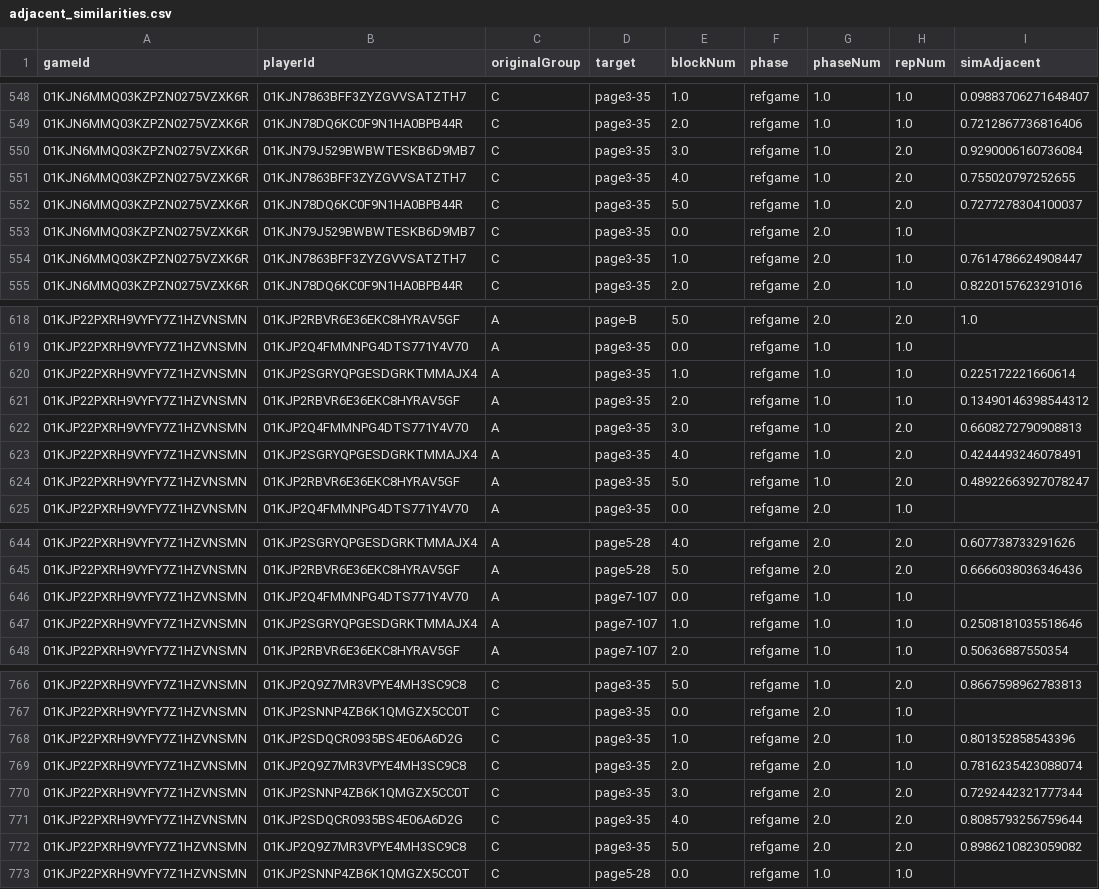
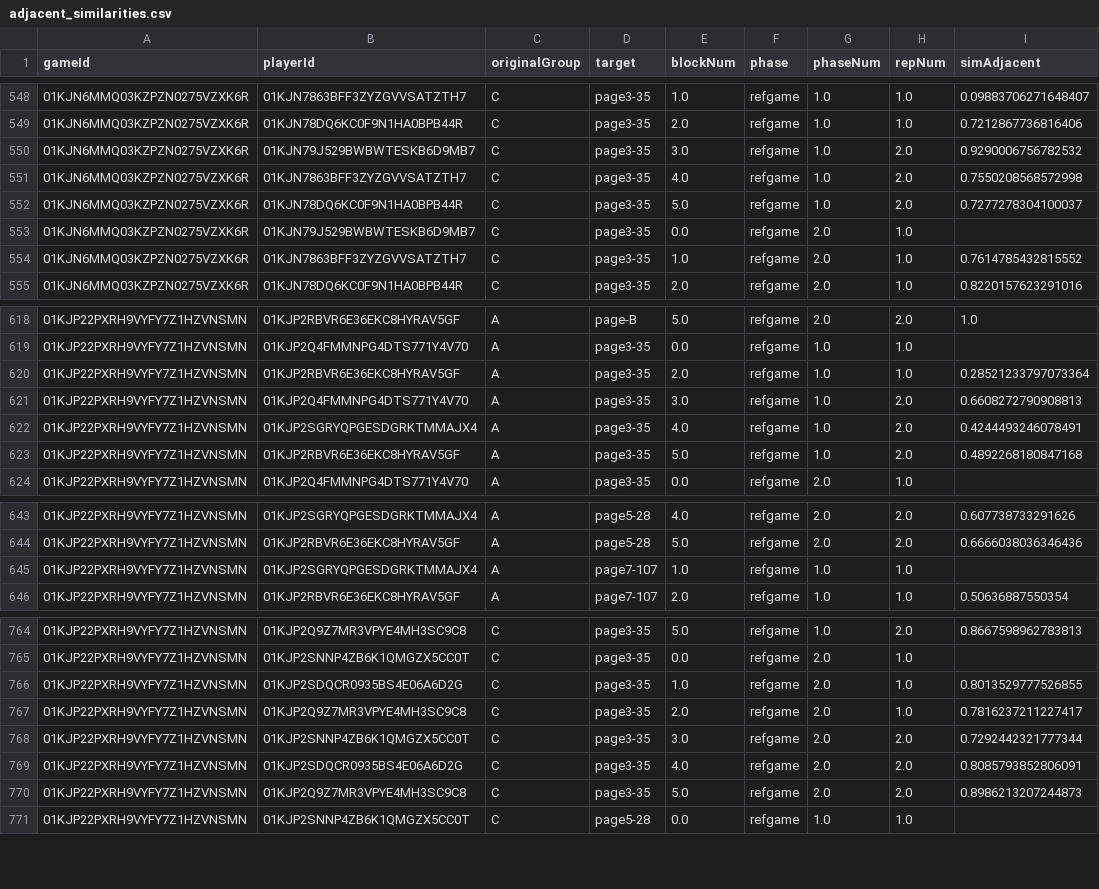
Before and after one commit to aliciamchen/lexical-variation, a CSV file: analysis/pilot_derived/adjacent_similarities.csv, drawn as a sheet; only a part is shown, gaps mark what is left out; the diff covers the shown part only.

```diff
--- a/analysis/pilot_derived/adjacent_similarities.csv
+++ b/analysis/pilot_derived/adjacent_similarities.csv
@@ -549,7 +549,7 @@ gameId,playerId,originalGroup,target,blockNum,phase,phaseNum,repNum,simAdjacent
 01KJN6MMQ03KZPZN0275VZXK6R,01KJN78DQ6KC0F9N1HA0BPB44R,C,page3-35,2.0,refgame,1.0,1.0,0.7212867736816406
-01KJN6MMQ03KZPZN0275VZXK6R,01KJN79J529BWBWTESKB6D9MB7,C,page3-35,3.0,refgame,1.0,2.0,0.9290006160736084
-01KJN6MMQ03KZPZN0275VZXK6R,01KJN7863BFF3ZYZGVVSATZTH7,C,page3-35,4.0,refgame,1.0,2.0,0.755020797252655
+01KJN6MMQ03KZPZN0275VZXK6R,01KJN79J529BWBWTESKB6D9MB7,C,page3-35,3.0,refgame,1.0,2.0,0.9290006756782532
+01KJN6MMQ03KZPZN0275VZXK6R,01KJN7863BFF3ZYZGVVSATZTH7,C,page3-35,4.0,refgame,1.0,2.0,0.7550208568572998
 01KJN6MMQ03KZPZN0275VZXK6R,01KJN78DQ6KC0F9N1HA0BPB44R,C,page3-35,5.0,refgame,1.0,2.0,0.7277278304100037
 01KJN6MMQ03KZPZN0275VZXK6R,01KJN79J529BWBWTESKB6D9MB7,C,page3-35,0.0,refgame,2.0,1.0,
-01KJN6MMQ03KZPZN0275VZXK6R,01KJN7863BFF3ZYZGVVSATZTH7,C,page3-35,1.0,refgame,2.0,1.0,0.7614786624908447
+01KJN6MMQ03KZPZN0275VZXK6R,01KJN7863BFF3ZYZGVVSATZTH7,C,page3-35,1.0,refgame,2.0,1.0,0.7614785432815552
 01KJN6MMQ03KZPZN0275VZXK6R,01KJN78DQ6KC0F9N1HA0BPB44R,C,page3-35,2.0,refgame,2.0,1.0,0.8220157623291016
@@ -619,7 +619,6 @@ gameId,playerId,originalGroup,target,blockNum,phase,phaseNum,repNum,simAdjacent
 01KJP22PXRH9VYFY7Z1HZVNSMN,01KJP2Q4FMMNPG4DTS771Y4V70,A,page3-35,0.0,refgame,1.0,1.0,
-01KJP22PXRH9VYFY7Z1HZVNSMN,01KJP2SGRYQPGESDGRKTMMAJX4,A,page3-35,1.0,refgame,1.0,1.0,0.225172221660614
-01KJP22PXRH9VYFY7Z1HZVNSMN,01KJP2RBVR6E36EKC8HYRAV5GF,A,page3-35,2.0,refgame,1.0,1.0,0.13490146398544312
+01KJP22PXRH9VYFY7Z1HZVNSMN,01KJP2RBVR6E36EKC8HYRAV5GF,A,page3-35,2.0,refgame,1.0,1.0,0.28521233797073364
 01KJP22PXRH9VYFY7Z1HZVNSMN,01KJP2Q4FMMNPG4DTS771Y4V70,A,page3-35,3.0,refgame,1.0,2.0,0.6608272790908813
 01KJP22PXRH9VYFY7Z1HZVNSMN,01KJP2SGRYQPGESDGRKTMMAJX4,A,page3-35,4.0,refgame,1.0,2.0,0.4244493246078491
-01KJP22PXRH9VYFY7Z1HZVNSMN,01KJP2RBVR6E36EKC8HYRAV5GF,A,page3-35,5.0,refgame,1.0,2.0,0.48922663927078247
+01KJP22PXRH9VYFY7Z1HZVNSMN,01KJP2RBVR6E36EKC8HYRAV5GF,A,page3-35,5.0,refgame,1.0,2.0,0.4892268180847168
 01KJP22PXRH9VYFY7Z1HZVNSMN,01KJP2Q4FMMNPG4DTS771Y4V70,A,page3-35,0.0,refgame,2.0,1.0,
@@ -645,4 +644,3 @@ gameId,playerId,originalGroup,target,blockNum,phase,phaseNum,repNum,simAdjacent
 01KJP22PXRH9VYFY7Z1HZVNSMN,01KJP2RBVR6E36EKC8HYRAV5GF,A,page5-28,5.0,refgame,2.0,2.0,0.6666038036346436
-01KJP22PXRH9VYFY7Z1HZVNSMN,01KJP2Q4FMMNPG4DTS771Y4V70,A,page7-107,0.0,refgame,1.0,1.0,
-01KJP22PXRH9VYFY7Z1HZVNSMN,01KJP2SGRYQPGESDGRKTMMAJX4,A,page7-107,1.0,refgame,1.0,1.0,0.2508181035518646
+01KJP22PXRH9VYFY7Z1HZVNSMN,01KJP2SGRYQPGESDGRKTMMAJX4,A,page7-107,1.0,refgame,1.0,1.0,
 01KJP22PXRH9VYFY7Z1HZVNSMN,01KJP2RBVR6E36EKC8HYRAV5GF,A,page7-107,2.0,refgame,1.0,1.0,0.50636887550354
@@ -767,7 +765,7 @@ gameId,playerId,originalGroup,target,blockNum,phase,phaseNum,repNum,simAdjacent
 01KJP22PXRH9VYFY7Z1HZVNSMN,01KJP2SNNP4ZB6K1QMGZX5CC0T,C,page3-35,0.0,refgame,2.0,1.0,
-01KJP22PXRH9VYFY7Z1HZVNSMN,01KJP2SDQCR0935BS4E06A6D2G,C,page3-35,1.0,refgame,2.0,1.0,0.801352858543396
-01KJP22PXRH9VYFY7Z1HZVNSMN,01KJP2Q9Z7MR3VPYE4MH3SC9C8,C,page3-35,2.0,refgame,2.0,1.0,0.7816235423088074
+01KJP22PXRH9VYFY7Z1HZVNSMN,01KJP2SDQCR0935BS4E06A6D2G,C,page3-35,1.0,refgame,2.0,1.0,0.8013529777526855
+01KJP22PXRH9VYFY7Z1HZVNSMN,01KJP2Q9Z7MR3VPYE4MH3SC9C8,C,page3-35,2.0,refgame,2.0,1.0,0.7816237211227417
 01KJP22PXRH9VYFY7Z1HZVNSMN,01KJP2SNNP4ZB6K1QMGZX5CC0T,C,page3-35,3.0,refgame,2.0,2.0,0.7292442321777344
-01KJP22PXRH9VYFY7Z1HZVNSMN,01KJP2SDQCR0935BS4E06A6D2G,C,page3-35,4.0,refgame,2.0,2.0,0.8085793256759644
-01KJP22PXRH9VYFY7Z1HZVNSMN,01KJP2Q9Z7MR3VPYE4MH3SC9C8,C,page3-35,5.0,refgame,2.0,2.0,0.8986210823059082
+01KJP22PXRH9VYFY7Z1HZVNSMN,01KJP2SDQCR0935BS4E06A6D2G,C,page3-35,4.0,refgame,2.0,2.0,0.8085793852806091
+01KJP22PXRH9VYFY7Z1HZVNSMN,01KJP2Q9Z7MR3VPYE4MH3SC9C8,C,page3-35,5.0,refgame,2.0,2.0,0.8986213207244873
 01KJP22PXRH9VYFY7Z1HZVNSMN,01KJP2SNNP4ZB6K1QMGZX5CC0T,C,page5-28,0.0,refgame,1.0,1.0,
```
Also changed, not shown: 12 edited cells elsewhere in this file, analysis/pilot_derived/description_properties.csv, analysis/pilot_derived/lexical_uniqueness.csv, 17 other files.
